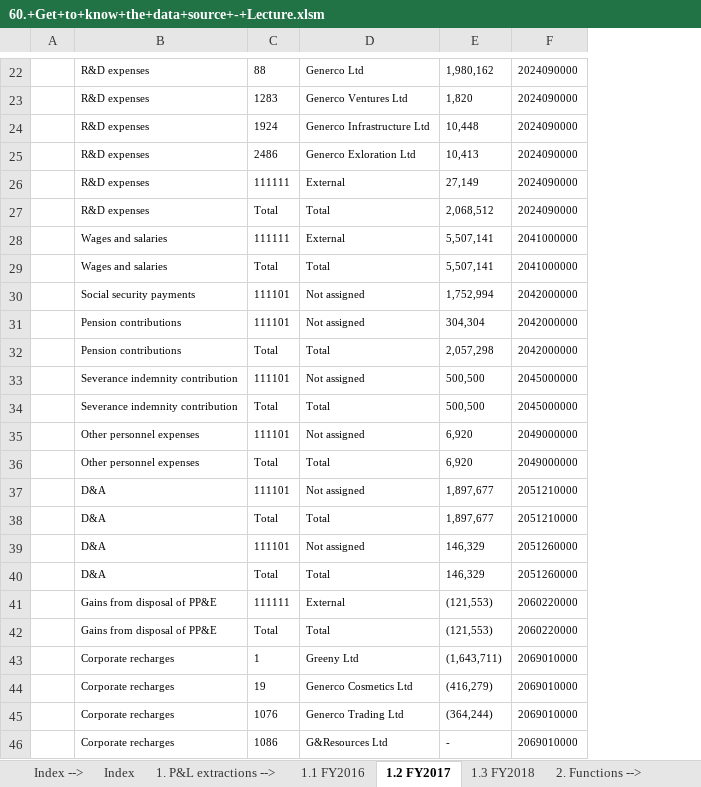
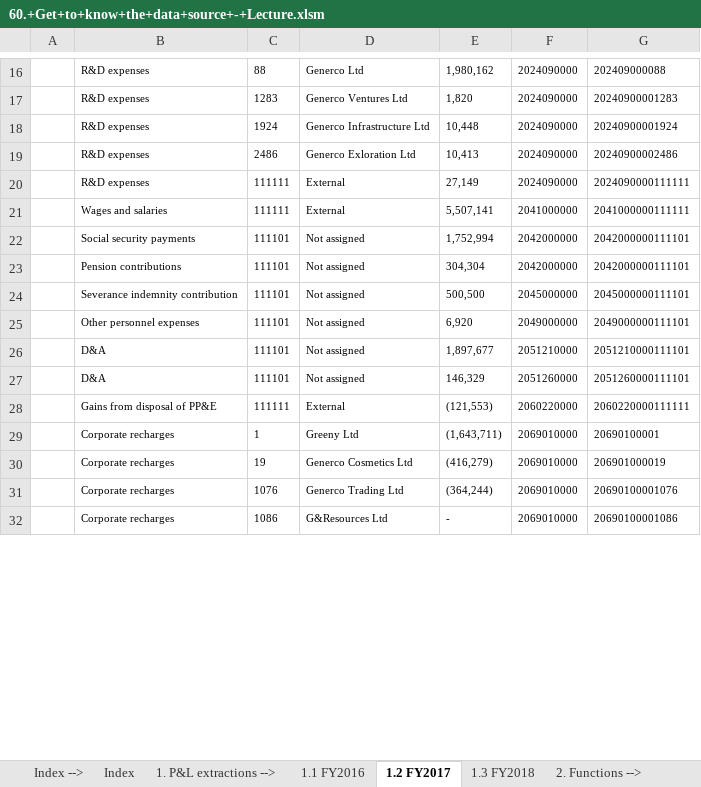
Before and after one commit to kucheriavii/udemy_economics, an Excel workbook: Section 7/71. Understand Your Data Source Before You Start Working on/60.+Get+to+know+the+data+source+-+Lecture.xlsm, sheet 1.2 FY2017, drawn as a sheet; only a part is shown, gaps mark what is left out; values as stored, in another font and other column widths than the file's, no borders; removed rows and columns are numbered as before the commit, all else as after; the diff covers the shown part only; the diff names each change by its address in the sheet, - before the commit and + after, or states it on an @@ line.

```diff
--- a/Section 7/71. Understand Your Data Source Before You Start Working on/60.+Get+to+know+the+data+source+-+Lecture.xlsm (sheet 1.2 FY2017)
+++ b/Section 7/71. Understand Your Data Source Before You Start Working on/60.+Get+to+know+the+data+source+-+Lecture.xlsm (sheet 1.2 FY2017)
+column G, rows 16-32: 202409000088 | 20240900001283 | 20240900001924 | 20240900002486 | 2024090000111111 | 2041000000111111 | 2042000000111101 | 2042000000111101 | 2045000000111101 | 2049000000111101 | 2051210000111101 | 2051260000111101 | 2060220000111111 | 20690100001 | 206901000019 | 20690100001076 | 20690100001086
-row 27:  | R&D expenses | Total | Total | 2,068,512 | 2024090000
-row 29:  | Wages and salaries | Total | Total | 5,507,141 | 2041000000
-row 32:  | Pension contributions | Total | Total | 2,057,298 | 2042000000
-row 34:  | Severance indemnity contribution | Total | Total | 500,500 | 2045000000
-row 36:  | Other personnel expenses | Total | Total | 6,920 | 2049000000
-row 38:  | D&A | Total | Total | 1,897,677 | 2051210000
-row 40:  | D&A | Total | Total | 146,329 | 2051260000
-row 42:  | Gains from disposal of PP&E | Total | Total | (121,553) | 2060220000
```
Also changed, not shown: 33 removed rows elsewhere in this sheet, sheet 1.3 FY2018, sheet 2.1 Database, 1 other file.
